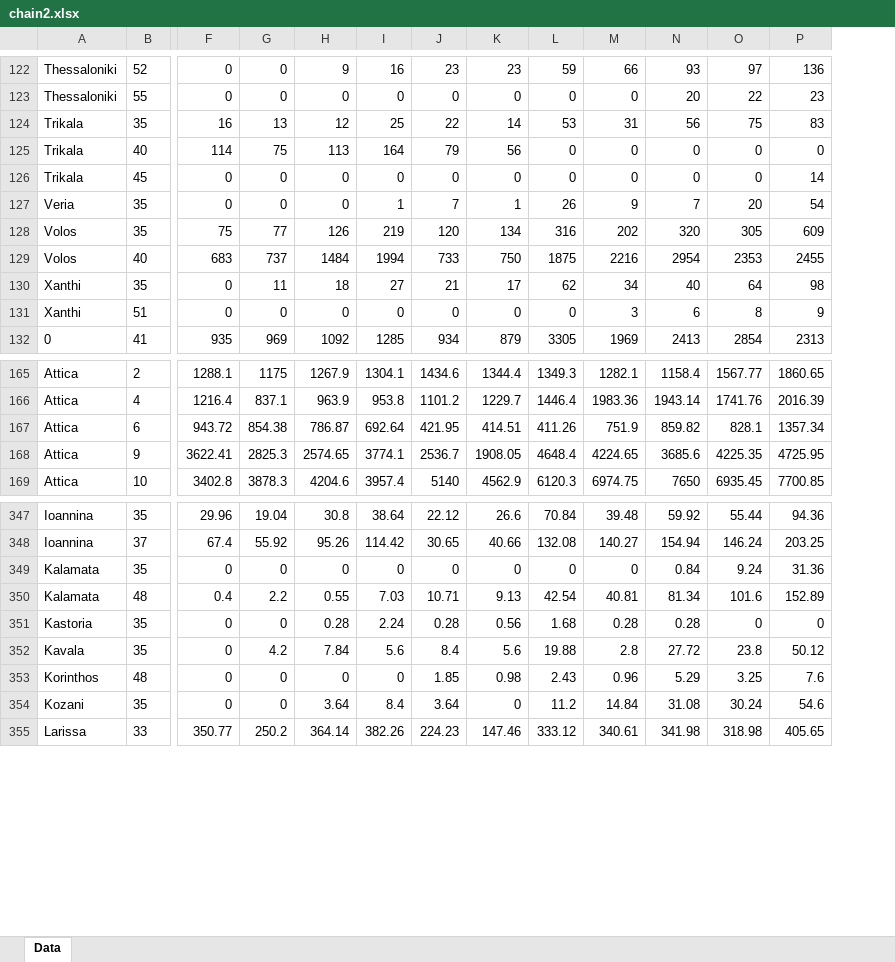
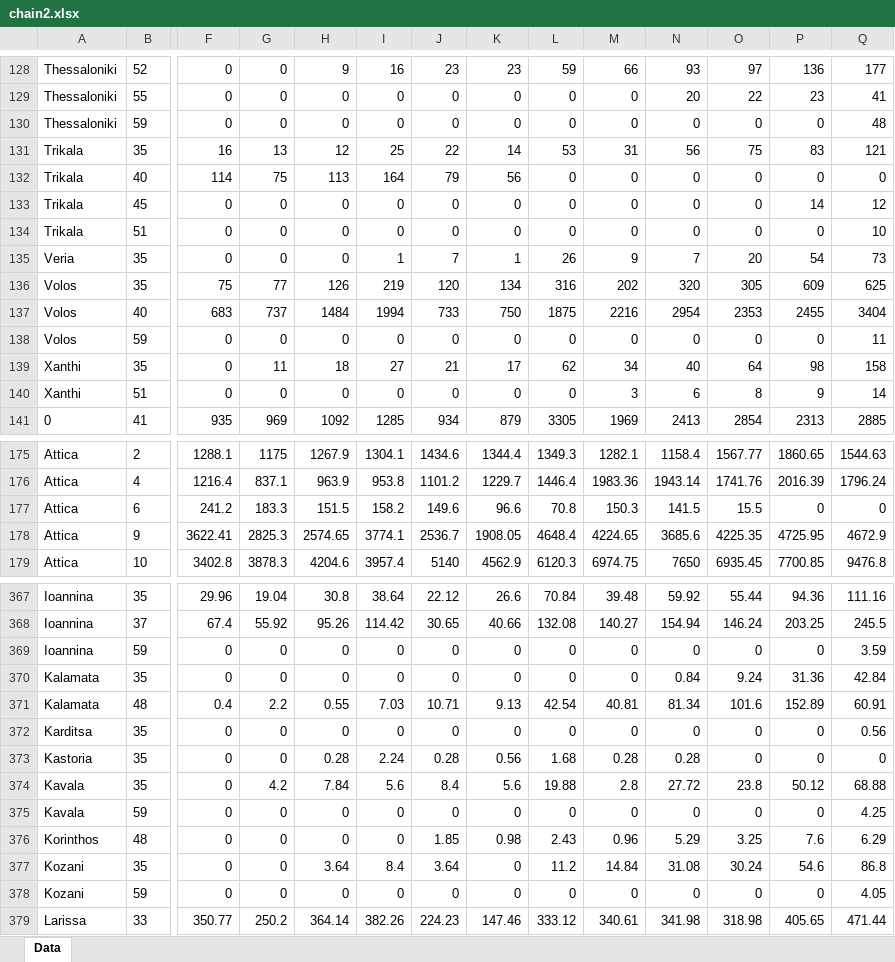
Before and after one commit to thomasantonakis/cdgr_mysql, an Excel workbook: chain2.xlsx, sheet Data, drawn as a sheet; only a part is shown, gaps mark what is left out; values as stored, in another font and other column widths than the file's, no borders; removed rows and columns are numbered as before the commit, all else as after; rows hold the shown columns only; the diff covers the shown part only; the diff names each change by its address in the sheet, - before the commit and + after, or states it on an @@ line.

```diff
--- a/chain2.xlsx (sheet Data)
+++ b/chain2.xlsx (sheet Data)
+column Q, rows 128-129: 177 | 41; rows 131-133: 121 | 0 | 12; rows 135-137: 73 | 625 | 3404; rows 139-141: 158 | 14 | 2885; rows 175-176: 1544.63 | 1796.24; rows 178-179: 4672.9 | 9476.8; rows 367-368: 111.16 | 245.5; rows 370-371: 42.84 | 60.91; rows 373-374: 0 | 68.88; rows 376-377: 6.29 | 86.8; row 379: 471.44
+row 130: Thessaloniki | 59 | 0 | 0 | 0 | 0 | 0 | 0 | 0 | 0 | 0 | 0 | 0 | 48
+row 134: Trikala | 51 | 0 | 0 | 0 | 0 | 0 | 0 | 0 | 0 | 0 | 0 | 0 | 10
+row 138: Volos | 59 | 0 | 0 | 0 | 0 | 0 | 0 | 0 | 0 | 0 | 0 | 0 | 11
-row 167: Attica | 6 | 943.72 | 854.38 | 786.87 | 692.64 | 421.95 | 414.51 | 411.26 | 751.9 | 859.82 | 828.1 | 1357.34
+row 177: Attica | 6 | 241.2 | 183.3 | 151.5 | 158.2 | 149.6 | 96.6 | 70.8 | 150.3 | 141.5 | 15.5 | 0 | 0
+row 369: Ioannina | 59 | 0 | 0 | 0 | 0 | 0 | 0 | 0 | 0 | 0 | 0 | 0 | 3.59
+row 372: Karditsa | 35 | 0 | 0 | 0 | 0 | 0 | 0 | 0 | 0 | 0 | 0 | 0 | 0.56
+row 375: Kavala | 59 | 0 | 0 | 0 | 0 | 0 | 0 | 0 | 0 | 0 | 0 | 0 | 4.25
+row 378: Kozani | 59 | 0 | 0 | 0 | 0 | 0 | 0 | 0 | 0 | 0 | 0 | 0 | 4.05
```
Also changed, not shown: 98 added rows and 3 removed rows elsewhere in this sheet, 3 other files.
